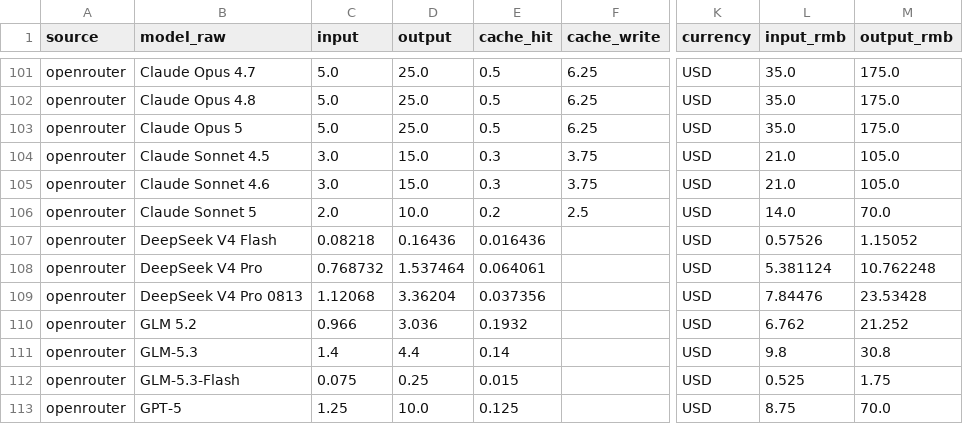
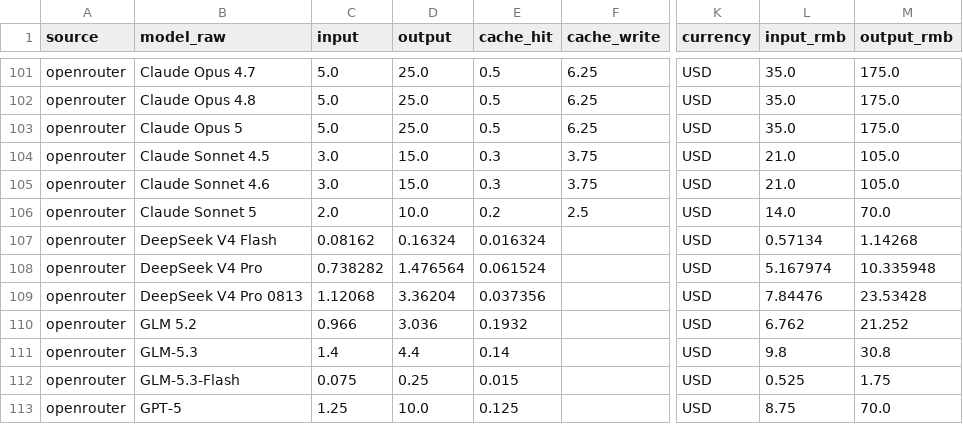
Before and after one commit to lzc0403/token-pricing-scraper, a CSV file: data/watchlist.csv, drawn as a sheet; only a part is shown, gaps mark what is left out; the diff names each change by its address in the sheet, - before the commit and + after, or states it on an @@ line.

```diff
--- a/data/watchlist.csv
+++ b/data/watchlist.csv
-C107 (input): 0.08218
+C107 (input): 0.08162
-D107 (output): 0.16436
+D107 (output): 0.16324
-E107 (cache_hit): 0.016436
+E107 (cache_hit): 0.016324
-L107 (input_rmb): 0.57526
+L107 (input_rmb): 0.57134
-M107 (output_rmb): 1.15052
+M107 (output_rmb): 1.14268
-C108 (input): 0.768732
+C108 (input): 0.738282
-D108 (output): 1.537464
+D108 (output): 1.476564
-E108 (cache_hit): 0.064061
+E108 (cache_hit): 0.061524
-L108 (input_rmb): 5.381124
+L108 (input_rmb): 5.167974
-M108 (output_rmb): 10.762248
+M108 (output_rmb): 10.335948
```
Also changed, not shown: data/prices.csv, 13 other files.
